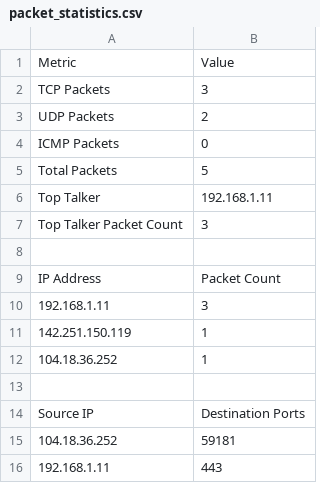
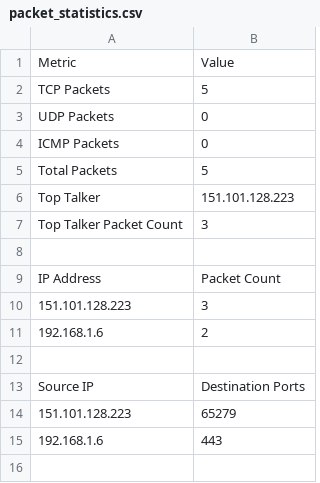
Before and after one commit to Himandi-Asirini/Packet-Sniffer-IDS, a CSV file: packet_statistics.csv, drawn as a sheet.

```diff
--- a/packet_statistics.csv
+++ b/packet_statistics.csv
@@ -1,7 +1,7 @@
 Metric,Value
-TCP Packets,3
-UDP Packets,2
+TCP Packets,5
+UDP Packets,0
 ICMP Packets,0
 Total Packets,5
-Top Talker,192.168.1.11
+Top Talker,151.101.128.223
 Top Talker Packet Count,3
@@ -9,8 +9,7 @@ Top Talker Packet Count,3
 IP Address,Packet Count
-192.168.1.11,3
-142.251.150.119,1
-104.18.36.252,1
+151.101.128.223,3
+192.168.1.6,2
 
 Source IP,Destination Ports
-104.18.36.252,59181
-192.168.1.11,443
+151.101.128.223,65279
+192.168.1.6,443
```
Also changed, not shown: 4 other files.
